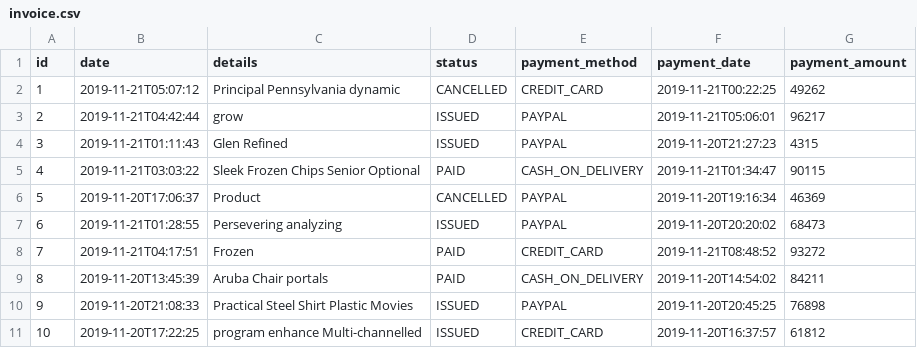
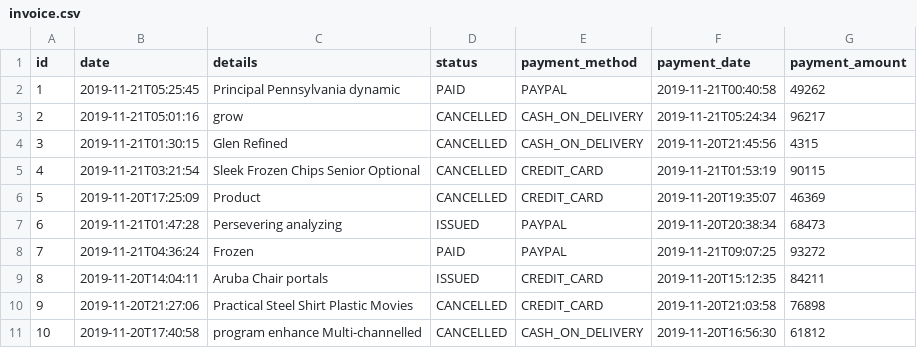
Before and after one commit to Marcosbandze/e-commerce-app, a CSV file: src/main/resources/config/liquibase/data/invoice.csv, drawn as a sheet.

```diff
--- a/src/main/resources/config/liquibase/data/invoice.csv
+++ b/src/main/resources/config/liquibase/data/invoice.csv
@@ -1,11 +1,11 @@
 id;date;details;status;payment_method;payment_date;payment_amount
-1;2019-11-21T05:07:12;Principal Pennsylvania dynamic;CANCELLED;CREDIT_CARD;2019-11-21T00:22:25;49262
-2;2019-11-21T04:42:44;grow;ISSUED;PAYPAL;2019-11-21T05:06:01;96217
-3;2019-11-21T01:11:43;Glen Refined;ISSUED;PAYPAL;2019-11-20T21:27:23;4315
-4;2019-11-21T03:03:22;Sleek Frozen Chips Senior Optional;PAID;CASH_ON_DELIVERY;2019-11-21T01:34:47;90115
-5;2019-11-20T17:06:37;Product;CANCELLED;PAYPAL;2019-11-20T19:16:34;46369
-6;2019-11-21T01:28:55;Persevering analyzing;ISSUED;PAYPAL;2019-11-20T20:20:02;68473
-7;2019-11-21T04:17:51;Frozen;PAID;CREDIT_CARD;2019-11-21T08:48:52;93272
-8;2019-11-20T13:45:39;Aruba Chair portals;PAID;CASH_ON_DELIVERY;2019-11-20T14:54:02;84211
-9;2019-11-20T21:08:33;Practical Steel Shirt Plastic Movies;ISSUED;PAYPAL;2019-11-20T20:45:25;76898
-10;2019-11-20T17:22:25;program enhance Multi-channelled;ISSUED;CREDIT_CARD;2019-11-20T16:37:57;61812
+1;2019-11-21T05:25:45;Principal Pennsylvania dynamic;PAID;PAYPAL;2019-11-21T00:40:58;49262
+2;2019-11-21T05:01:16;grow;CANCELLED;CASH_ON_DELIVERY;2019-11-21T05:24:34;96217
+3;2019-11-21T01:30:15;Glen Refined;CANCELLED;CASH_ON_DELIVERY;2019-11-20T21:45:56;4315
+4;2019-11-21T03:21:54;Sleek Frozen Chips Senior Optional;CANCELLED;CREDIT_CARD;2019-11-21T01:53:19;90115
+5;2019-11-20T17:25:09;Product;CANCELLED;CREDIT_CARD;2019-11-20T19:35:07;46369
+6;2019-11-21T01:47:28;Persevering analyzing;ISSUED;PAYPAL;2019-11-20T20:38:34;68473
+7;2019-11-21T04:36:24;Frozen;PAID;PAYPAL;2019-11-21T09:07:25;93272
+8;2019-11-20T14:04:11;Aruba Chair portals;ISSUED;CREDIT_CARD;2019-11-20T15:12:35;84211
+9;2019-11-20T21:27:06;Practical Steel Shirt Plastic Movies;CANCELLED;CREDIT_CARD;2019-11-20T21:03:58;76898
+10;2019-11-20T17:40:58;program enhance Multi-channelled;CANCELLED;CASH_ON_DELIVERY;2019-11-20T16:56:30;61812
```
Also changed, not shown: src/main/resources/config/liquibase/data/customer.csv, src/main/resources/config/liquibase/data/order_item.csv, 26 other files.
